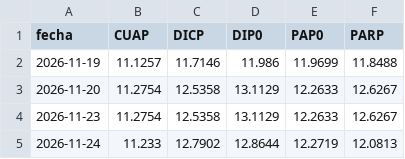
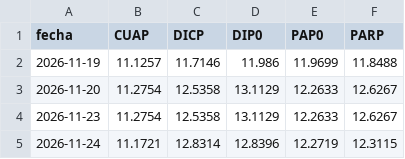
Before and after one commit to datamiazzo-2026/datos-publicos, a CSV file: respaldo/bonos_cer_largos.csv, drawn as a sheet.

```diff
--- a/respaldo/bonos_cer_largos.csv
+++ b/respaldo/bonos_cer_largos.csv
@@ -4,2 +4,2 @@ fecha,CUAP,DICP,DIP0,PAP0,PARP
 2026-11-23,11.2754,12.5358,13.1129,12.2633,12.6267
-2026-11-24,11.233,12.7902,12.8644,12.2719,12.0813
+2026-11-24,11.1721,12.8314,12.8396,12.2719,12.3115
```
Also changed, not shown: dolares.csv, respaldo/bonos_cer.csv, 16 other files.
